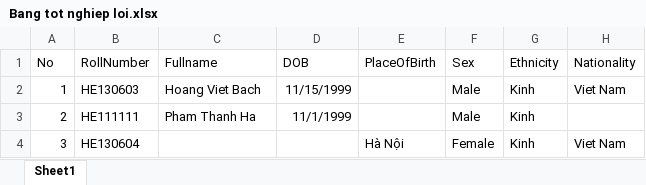
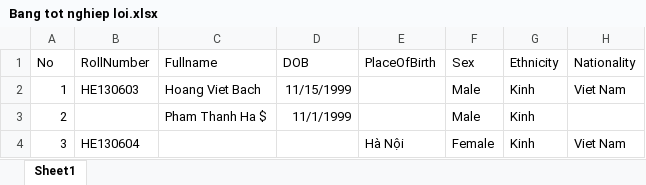
Before and after one commit to phtri/eCert, an Excel workbook: eCert/Uploads/Bang tot nghiep loi.xlsx, sheet Sheet1, drawn as a sheet; only a part is shown; values as stored, in another font and other column widths than the file's, no borders; the diff names each change by its address in the sheet, - before the commit and + after, or states it on an @@ line.

```diff
--- a/eCert/Uploads/Bang tot nghiep loi.xlsx (sheet Sheet1)
+++ b/eCert/Uploads/Bang tot nghiep loi.xlsx (sheet Sheet1)
-B3 (RollNumber): HE111111
+B3 (RollNumber): (empty)
-C3 (Fullname): Pham Thanh Ha
+C3 (Fullname): Pham Thanh Ha $
```
Also changed, not shown: eCert/Uploads/Certificate_Template.xlsx, eCert/Uploads/loi.xlsx, 13 other files.
